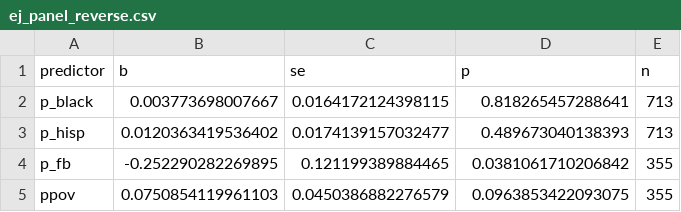
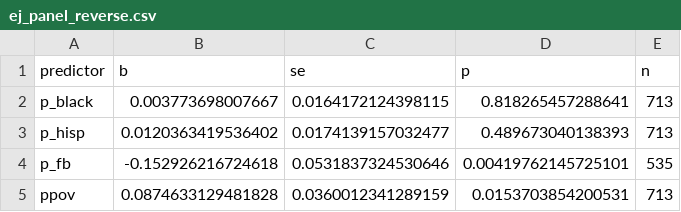
Before and after one commit to pdez90/Colorado_hiddenhazards, a CSV file: app/data/ej_panel_reverse.csv, drawn as a sheet.

```diff
--- a/app/data/ej_panel_reverse.csv
+++ b/app/data/ej_panel_reverse.csv
@@ -3,3 +3,3 @@ p_black,0.003773698007667,0.0164172124398115,0.818265457288641,713
 p_hisp,0.0120363419536402,0.0174139157032477,0.489673040138393,713
-p_fb,-0.252290282269895,0.121199389884465,0.0381061710206842,355
-ppov,0.0750854119961103,0.0450386882276579,0.0963853422093075,355
+p_fb,-0.152926216724618,0.0531837324530646,0.00419762145725101,535
+ppov,0.0874633129481828,0.0360012341289159,0.0153703854200531,713
```
Also changed, not shown: app/data/ej_panel_models.csv, data/results/ej_panel_models.csv, 10 other files.
